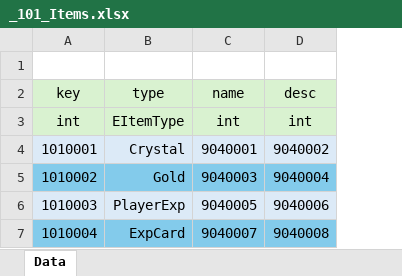
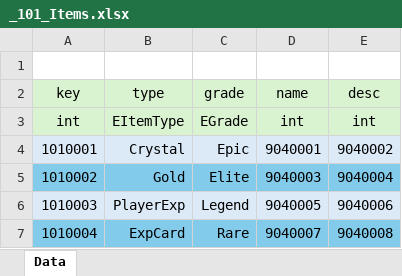
Before and after one commit to GyoolTomato/NextHorizonTables, an Excel workbook: _101_Items.xlsx, sheet Data, drawn as a sheet; values as stored, in another font and other column widths than the file's, no borders; the diff names each change by its address in the sheet, - before the commit and + after, or states it on an @@ line.

```diff
--- a/_101_Items.xlsx (sheet Data)
+++ b/_101_Items.xlsx (sheet Data)
+column C (grade), rows 3-7: EGrade | Epic | Elite | Legend | Rare
```
Also changed, not shown: _102_Character.xlsx, 2 other files.
